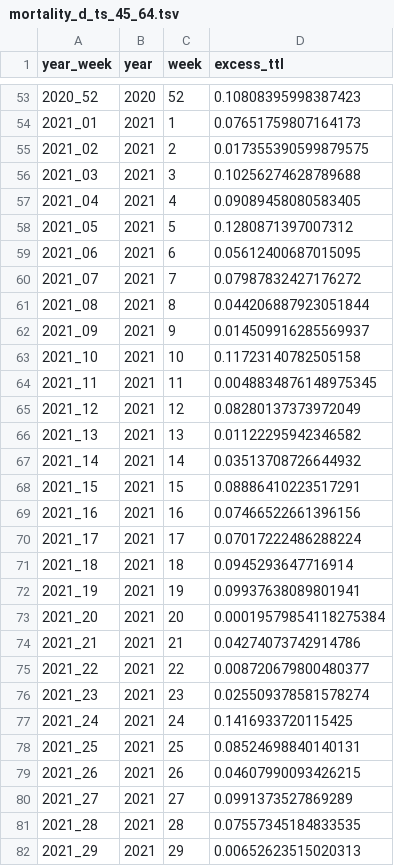
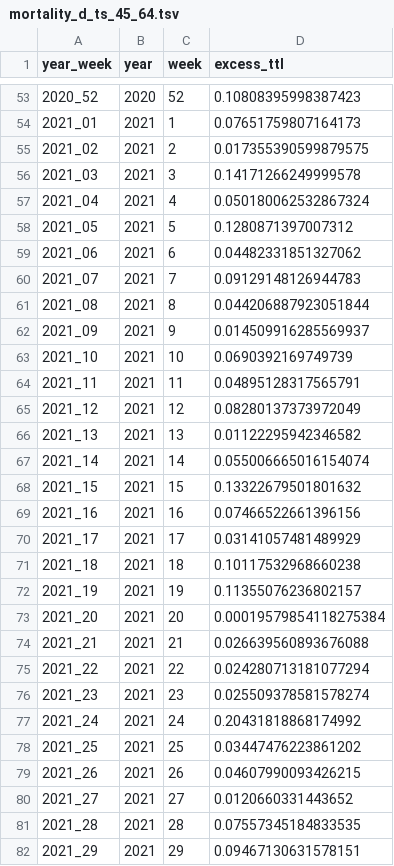
Before and after one commit to USMortality/US-Mortality, a TSV file: out/mortality_d_ts_45_64.tsv, drawn as a sheet; only a part is shown, gaps mark what is left out; the diff covers the shown part only.

```diff
--- a/out/mortality_d_ts_45_64.tsv
+++ b/out/mortality_d_ts_45_64.tsv
@@ -55,28 +55,28 @@ year_week	year	week	excess_ttl
 2021_02	2021	2	0.017355390599879575
-2021_03	2021	3	0.10256274628789688
-2021_04	2021	4	0.09089458080583405
+2021_03	2021	3	0.14171266249999578
+2021_04	2021	4	0.050180062532867324
 2021_05	2021	5	0.1280871397007312
-2021_06	2021	6	0.05612400687015095
-2021_07	2021	7	0.07987832427176272
+2021_06	2021	6	0.04482331851327062
+2021_07	2021	7	0.09129148126944783
 2021_08	2021	8	0.044206887923051844
 2021_09	2021	9	0.014509916285569937
-2021_10	2021	10	0.11723140782505158
-2021_11	2021	11	0.0048834876148975345
+2021_10	2021	10	0.0690392169749739
+2021_11	2021	11	0.04895128317565791
 2021_12	2021	12	0.08280137373972049
 2021_13	2021	13	0.01122295942346582
-2021_14	2021	14	0.03513708726644932
-2021_15	2021	15	0.08886410223517291
+2021_14	2021	14	0.055006665016154074
+2021_15	2021	15	0.13322679501801632
 2021_16	2021	16	0.07466522661396156
-2021_17	2021	17	0.07017222486288224
-2021_18	2021	18	0.0945293647716914
-2021_19	2021	19	0.09937638089801941
+2021_17	2021	17	0.03141057481489929
+2021_18	2021	18	0.10117532968660238
+2021_19	2021	19	0.11355076236802157
 2021_20	2021	20	0.00019579854118275384
-2021_21	2021	21	0.04274073742914786
-2021_22	2021	22	0.008720679800480377
+2021_21	2021	21	0.026639560893676088
+2021_22	2021	22	0.024280713181077294
 2021_23	2021	23	0.025509378581578274
-2021_24	2021	24	0.1416933720115425
-2021_25	2021	25	0.08524698840140131
+2021_24	2021	24	0.20431818868174992
+2021_25	2021	25	0.03447476223861202
 2021_26	2021	26	0.04607990093426215
-2021_27	2021	27	0.0991373527869289
+2021_27	2021	27	0.0120660331443652
 2021_28	2021	28	0.07557345184833535
-2021_29	2021	29	0.00652623515020313
+2021_29	2021	29	0.09467130631578151
```
Also changed, not shown: 1 added row and 37 edited cells elsewhere in this file, data/deaths/Weekly_counts_of_deaths_by_state_and_cause.csv, out/mortality_r_ts.tsv, 20 other files.
